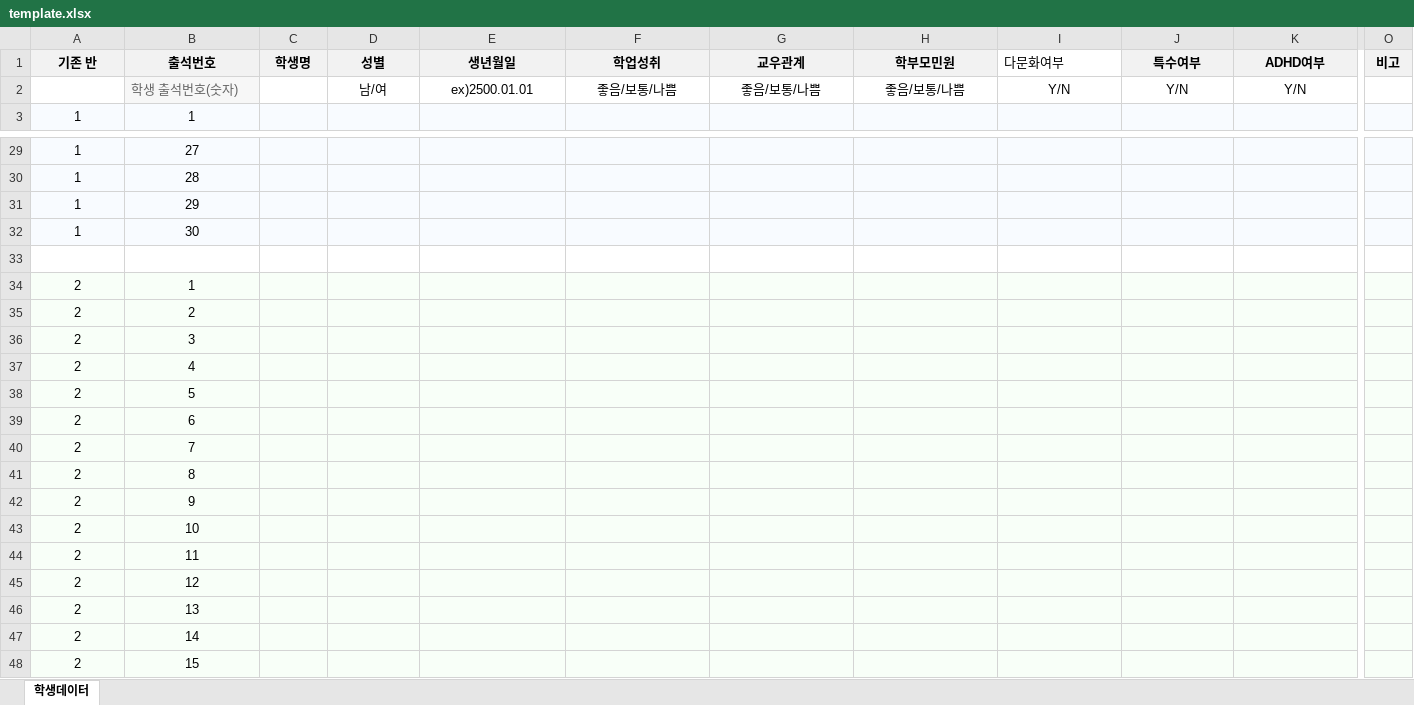
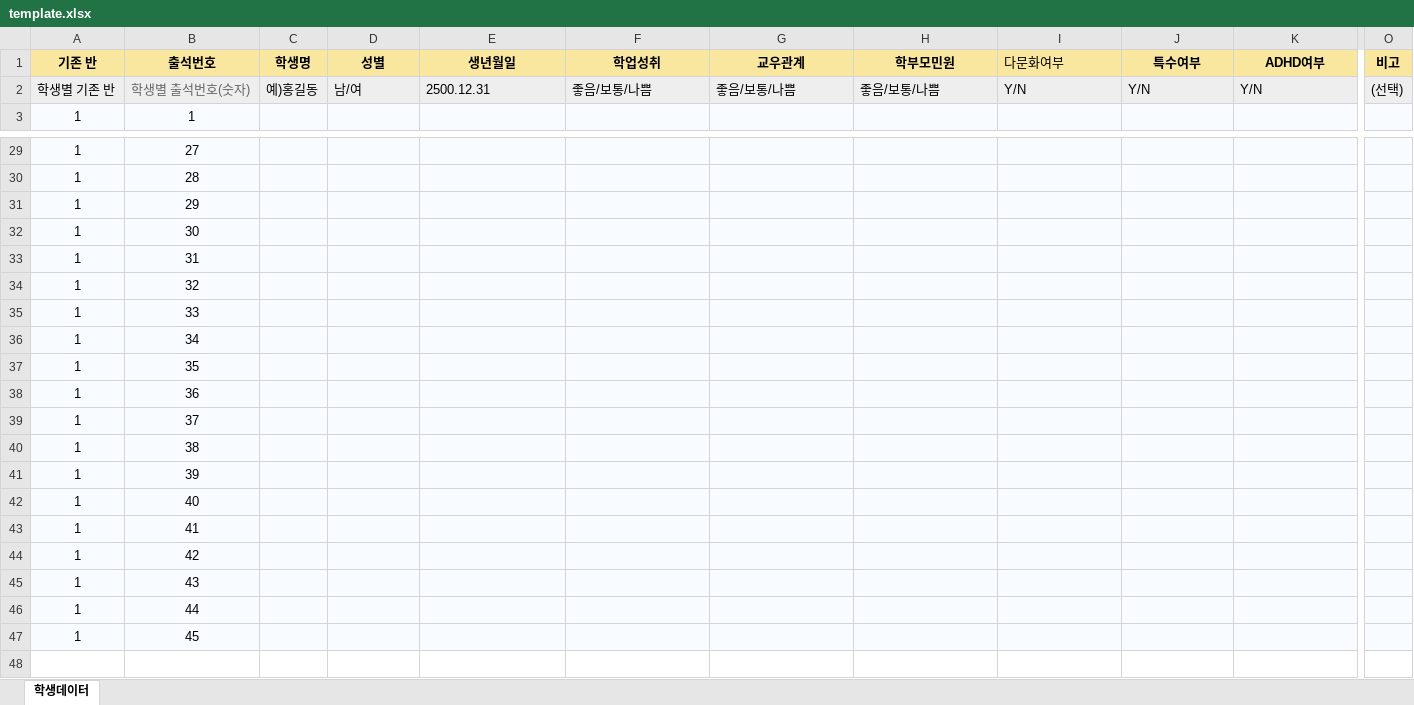
Before and after one commit to zingoldcow-ship-it/class-assign-web, an Excel workbook: template.xlsx, sheet 학생데이터, drawn as a sheet; only a part is shown, gaps mark what is left out; the shorter side is filled out with more unchanged rows; values as stored, in another font and other column widths than the file's, no borders; rows hold the shown columns only; the diff covers the shown part only; the diff names each change by its address in the sheet, - before the commit and + after, or states it on an @@ line.

```diff
--- a/template.xlsx (sheet 학생데이터)
+++ b/template.xlsx (sheet 학생데이터)
-A1:H1 fill: #F2F2F2
+A1:H1 fill: #F9E79F
-I1 fill: none
+I1 fill: #F9E79F
-J1:O1 fill: #F2F2F2
+J1:O1 fill: #F9E79F
-A2 (기존 반): (empty)
+A2 (기존 반): 학생별 기존 반
-A2 fill: none
+A2 fill: #EEEEEE
-B2 (출석번호): 학생 출석번호(숫자)
+B2 (출석번호): 학생별 출석번호(숫자)
-C2 (학생명): (empty)
+C2 (학생명): 예)홍길동
-C2:K2 fill: none
+C2:K2 fill: #EEEEEE
-D2:K2 alignment: center
+D2:K2 alignment: left
-E2 (생년월일): ex)2500.01.01
+E2 (생년월일): 2500.12.31
-O2 (비고): (empty)
+O2 (비고): (선택)
-O2 fill: none
+O2 fill: #EEEEEE
+row 33: 1 | 31
+row 34: 1 | 32
+row 35: 1 | 33
+row 36: 1 | 34
+row 37: 1 | 35
+row 38: 1 | 36
+row 39: 1 | 37
+row 40: 1 | 38
+row 41: 1 | 39
+row 42: 1 | 40
+row 43: 1 | 41
+row 44: 1 | 42
+row 45: 1 | 43
+row 46: 1 | 44
+row 47: 1 | 45
```
Also changed, not shown: 435 added rows and cell formats elsewhere in this sheet, 1 other file.
